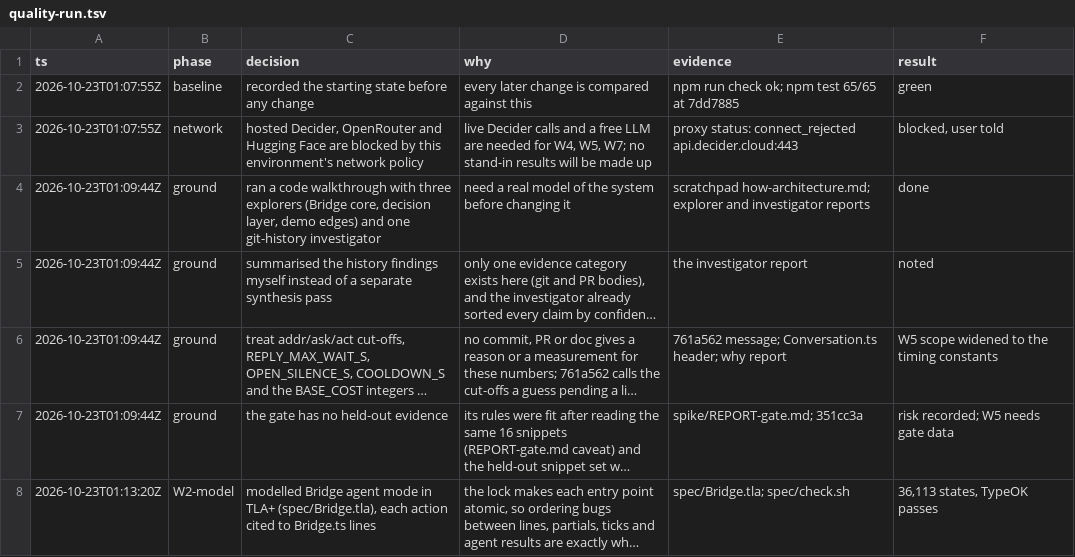
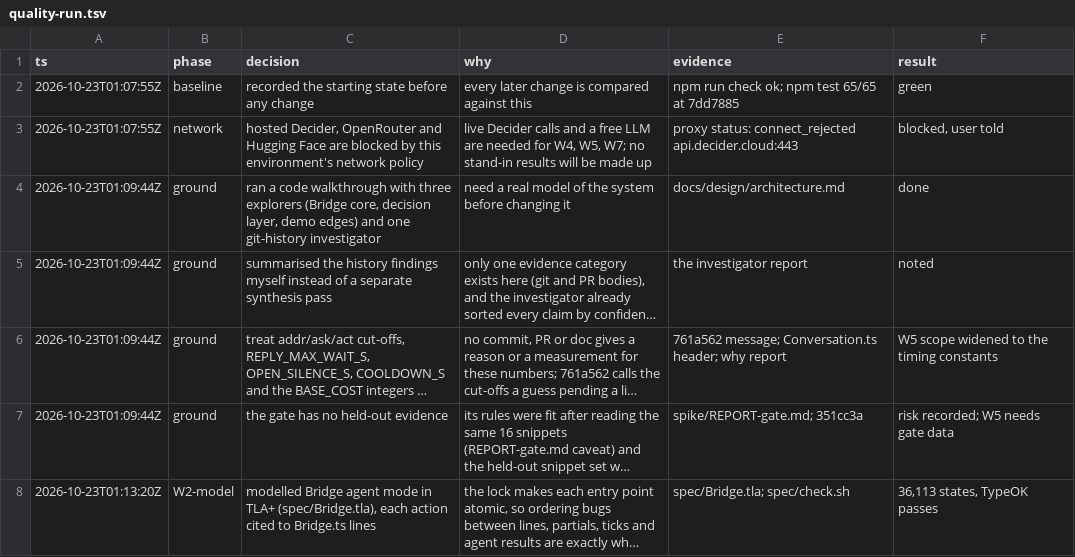
Before and after one commit to tkuhemiya/Egg-Head, a TSV file: docs/decisions/quality-run.tsv, drawn as a sheet; only a part is shown; long unchanged cells end in …; the diff names each change by its address in the sheet, - before the commit and + after, or states it on an @@ line.

```diff
--- a/docs/decisions/quality-run.tsv
+++ b/docs/decisions/quality-run.tsv
-E4 (evidence): scratchpad how-architecture.md; explorer and investigator reports
+E4 (evidence): docs/design/architecture.md
```
